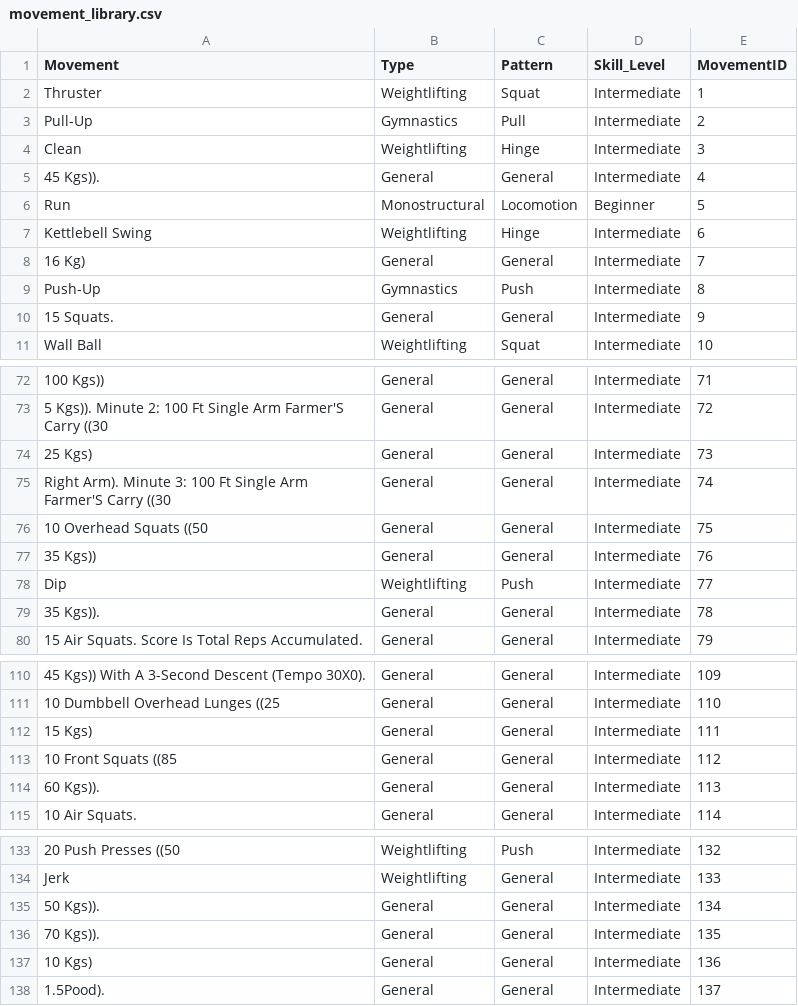
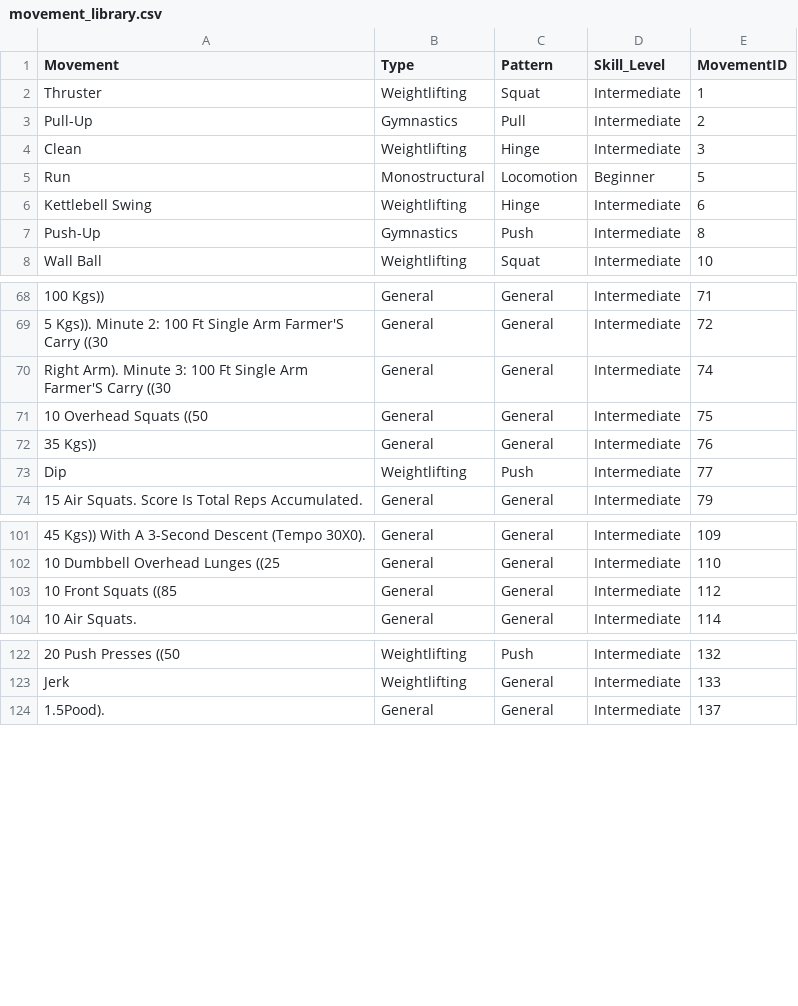
Before and after one commit to petexa/petexa.github.io, a CSV file: WOD/data/movement_library.csv, drawn as a sheet; only a part is shown, gaps mark what is left out; the diff covers the shown part only; the diff names each change by its address in the sheet, - before the commit and + after, or states it on an @@ line.

```diff
--- a/WOD/data/movement_library.csv
+++ b/WOD/data/movement_library.csv
-row 5: 45 Kgs)). | General | General | Intermediate | 4
-row 8: 16 Kg) | General | General | Intermediate | 7
-row 10: 15 Squats. | General | General | Intermediate | 9
-row 74: 25 Kgs) | General | General | Intermediate | 73
-row 79: 35 Kgs)). | General | General | Intermediate | 78
-row 112: 15 Kgs) | General | General | Intermediate | 111
-row 114: 60 Kgs)). | General | General | Intermediate | 113
-row 135: 50 Kgs)). | General | General | Intermediate | 134
-row 136: 70 Kgs)). | General | General | Intermediate | 135
-row 137: 10 Kgs) | General | General | Intermediate | 136
```
Also changed, not shown: 6 removed rows elsewhere in this file, WOD/data/equipment_library.csv, WOD/data/movement_equipment_map.csv, 11 other files.
